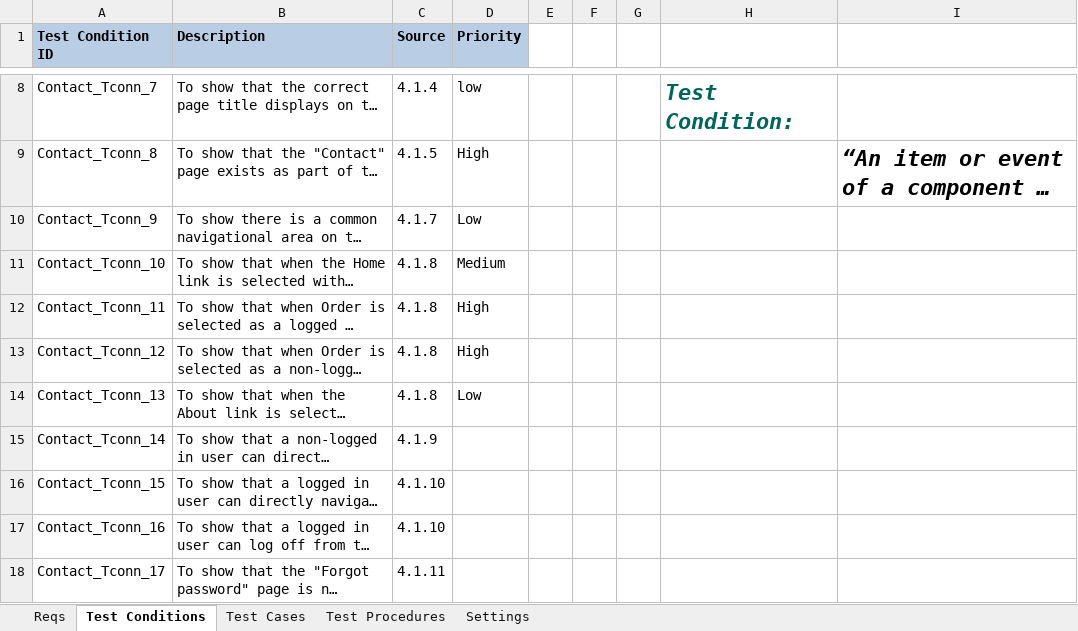
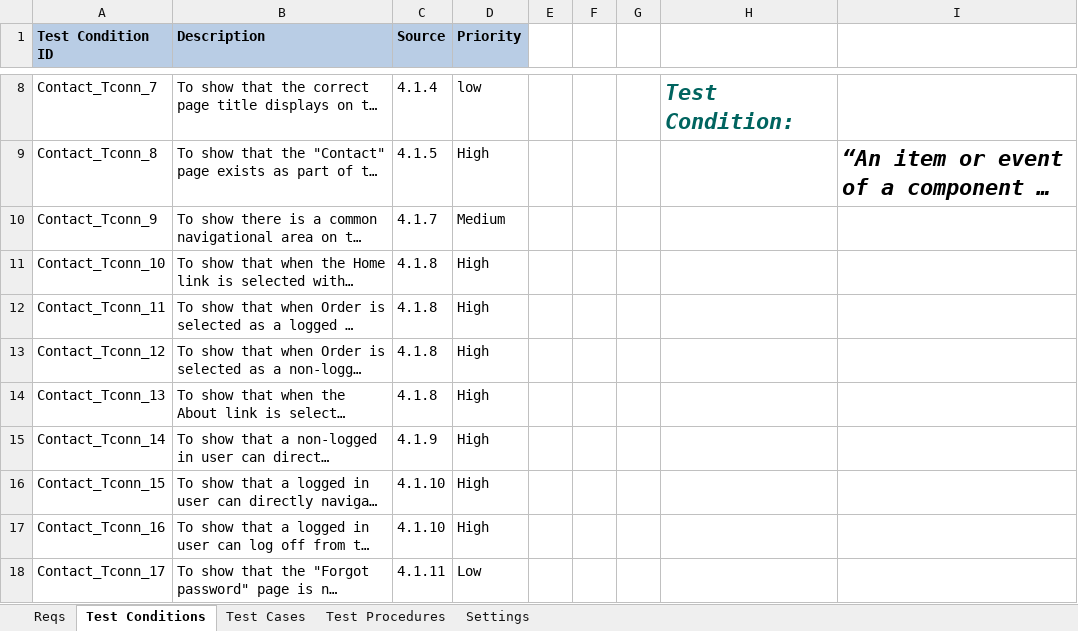
Before and after one commit to KevinOHare/Software-Testing-And-Verification, an Excel workbook: Testing Spreadsheet v1.0 ContactPage Jonnie.xlsx, sheet Test Conditions, drawn as a sheet; only a part is shown, gaps mark what is left out; long unchanged cells end in …; values as stored, in another font and other column widths than the file's, no borders; the diff names each change by its address in the sheet, - before the commit and + after, or states it on an @@ line.

```diff
--- a/Testing Spreadsheet v1.0 ContactPage Jonnie.xlsx (sheet Test Conditions)
+++ b/Testing Spreadsheet v1.0 ContactPage Jonnie.xlsx (sheet Test Conditions)
-D10 (Priority): Low
+D10 (Priority): Medium
-D11 (Priority): Medium
+D11 (Priority): High
-D14 (Priority): Low
+D14 (Priority): High
-D15:D17 (Priority): (empty)
+D15:D17 (Priority): High
-D18 (Priority): (empty)
+D18 (Priority): Low
```
Also changed, not shown: sheet Test Cases, charts or pictures, Testing Spreadsheet v1.0 ForgotPasswordPage, Jonnie Leathem.xlsx.
